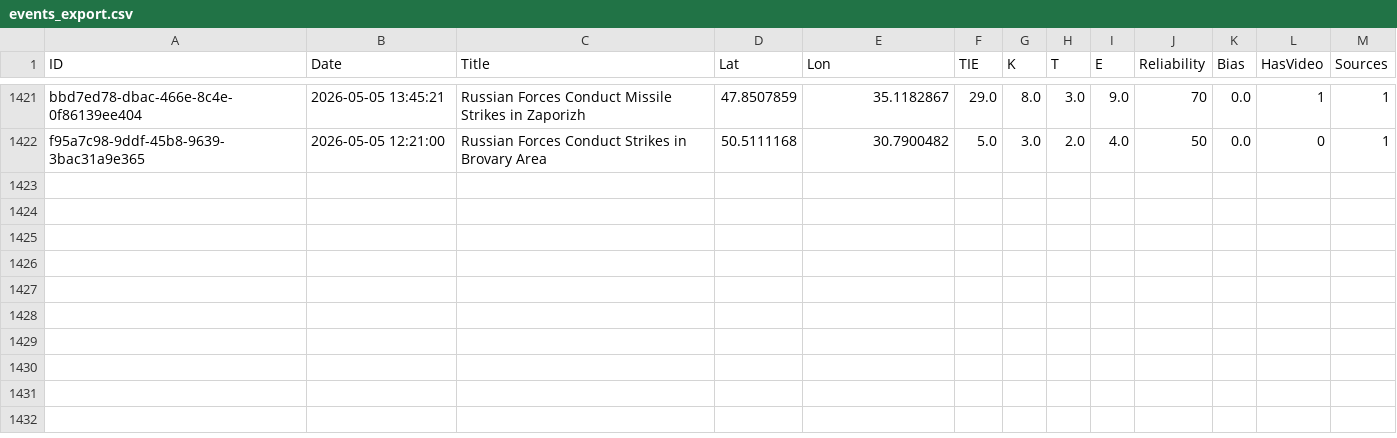
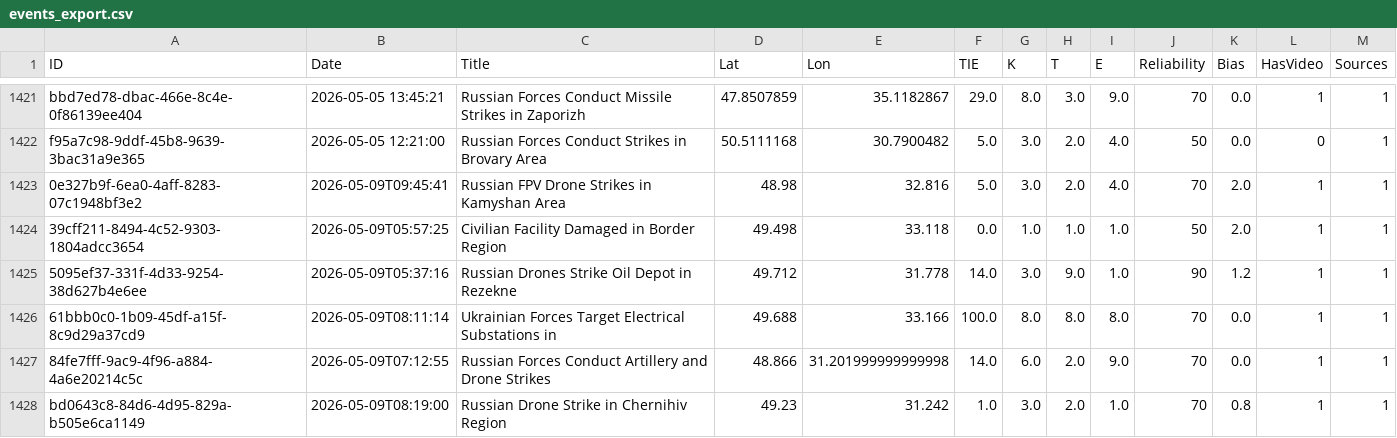
Before and after one commit to Osint-tracker/impact-atlas, a CSV file: assets/data/events_export.csv, drawn as a sheet; only a part is shown, gaps mark what is left out.

```diff
--- a/assets/data/events_export.csv
+++ b/assets/data/events_export.csv
@@ -1422 +1422,7 @@ bbd7ed78-dbac-466e-8c4e-0f86139ee404,2026-05-05 13:45:21,Russian Forces Conduct
 f95a7c98-9ddf-45b8-9639-3bac31a9e365,2026-05-05 12:21:00,Russian Forces Conduct Strikes in Brovary Area,50.5111168,30.7900482,5.0,3.0,2.0,4.0,50,0.0,0,1
+0e327b9f-6ea0-4aff-8283-07c1948bf3e2,2026-05-09T09:45:41,Russian FPV Drone Strikes in Kamyshan Area,48.98,32.816,5.0,3.0,2.0,4.0,70,2.0,1,1
+39cff211-8494-4c52-9303-1804adcc3654,2026-05-09T05:57:25,Civilian Facility Damaged in Border Region,49.498,33.118,0.0,1.0,1.0,1.0,50,2.0,1,1
+5095ef37-331f-4d33-9254-38d627b4e6ee,2026-05-09T05:37:16,Russian Drones Strike Oil Depot in Rezekne,49.712,31.778,14.0,3.0,9.0,1.0,90,1.2,1,1
+61bbb0c0-1b09-45df-a15f-8c9d29a37cd9,2026-05-09T08:11:14,Ukrainian Forces Target Electrical Substations in ,49.688,33.166,100.0,8.0,8.0,8.0,70,0.0,1,1
+84fe7fff-9ac9-4f96-a884-4a6e20214c5c,2026-05-09T07:12:55,Russian Forces Conduct Artillery and Drone Strikes,48.866,31.201999999999998,14.0,6.0,2.0,9.0,70,0.0,1,1
+bd0643c8-84d6-4d95-829a-b505e6ca1149,2026-05-09T08:19:00,Russian Drone Strike in Chernihiv Region,49.23,31.242,1.0,3.0,2.0,1.0,70,0.8,1,1
```
Also changed, not shown: 16 other files.
